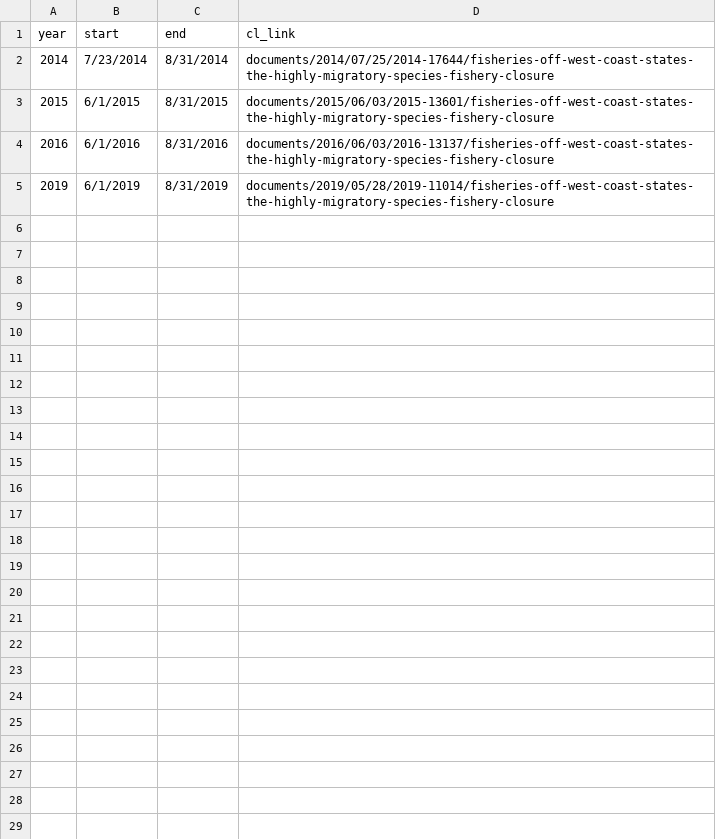
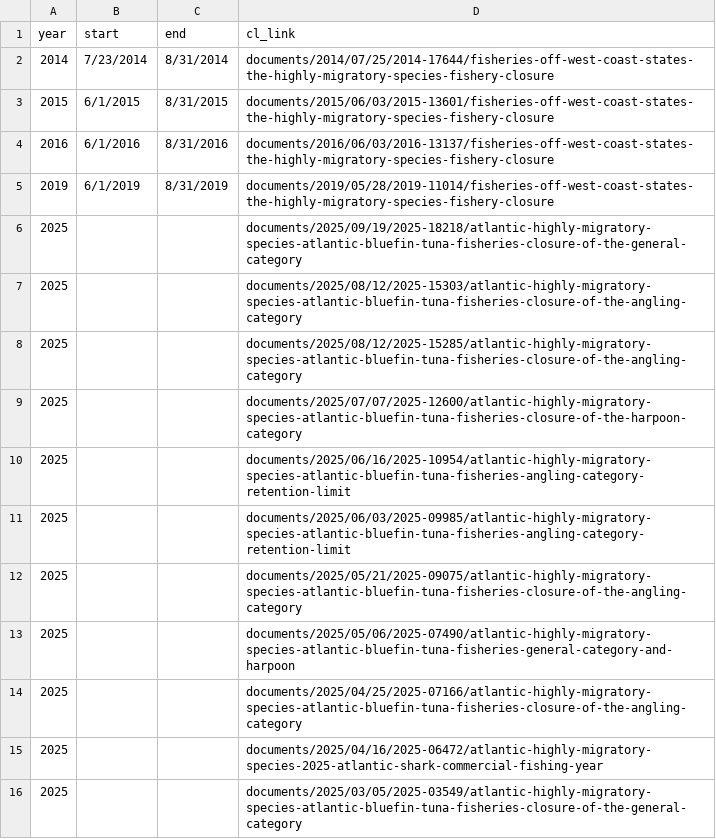
Before and after one commit to madrichardson/turtlewatch, a CSV file: docs/data/resources/ltca_closure.csv, drawn as a sheet.

Commit message:
Update Conservation Status page with right json files

```diff
--- a/docs/data/resources/ltca_closure.csv
+++ b/docs/data/resources/ltca_closure.csv
@@ -5 +5,12 @@ year,start,end,cl_link
 2019,6/1/2019,8/31/2019,documents/2019/05/28/2019-11014/fisheries-off-west-coast-states-the-highly-migratory-species-fishery-closure
+2025,,,documents/2025/09/19/2025-18218/atlantic-highly-migratory-species-atlantic-bluefin-tuna-fisheries-closure-of-the-general-category
+2025,,,documents/2025/08/12/2025-15303/atlantic-highly-migratory-species-atlantic-bluefin-tuna-fisheries-closure-of-the-angling-category
+2025,,,documents/2025/08/12/2025-15285/atlantic-highly-migratory-species-atlantic-bluefin-tuna-fisheries-closure-of-the-angling-category
+2025,,,documents/2025/07/07/2025-12600/atlantic-highly-migratory-species-atlantic-bluefin-tuna-fisheries-closure-of-the-harpoon-category
+2025,,,documents/2025/06/16/2025-10954/atlantic-highly-migratory-species-atlantic-bluefin-tuna-fisheries-angling-category-retention-limit
+2025,,,documents/2025/06/03/2025-09985/atlantic-highly-migratory-species-atlantic-bluefin-tuna-fisheries-angling-category-retention-limit
+2025,,,documents/2025/05/21/2025-09075/atlantic-highly-migratory-species-atlantic-bluefin-tuna-fisheries-closure-of-the-angling-category
+2025,,,documents/2025/05/06/2025-07490/atlantic-highly-migratory-species-atlantic-bluefin-tuna-fisheries-general-category-and-harpoon
+2025,,,documents/2025/04/25/2025-07166/atlantic-highly-migratory-species-atlantic-bluefin-tuna-fisheries-closure-of-the-angling-category
+2025,,,documents/2025/04/16/2025-06472/atlantic-highly-migratory-species-2025-atlantic-shark-commercial-fishing-year
+2025,,,documents/2025/03/05/2025-03549/atlantic-highly-migratory-species-atlantic-bluefin-tuna-fisheries-closure-of-the-general-category
```
